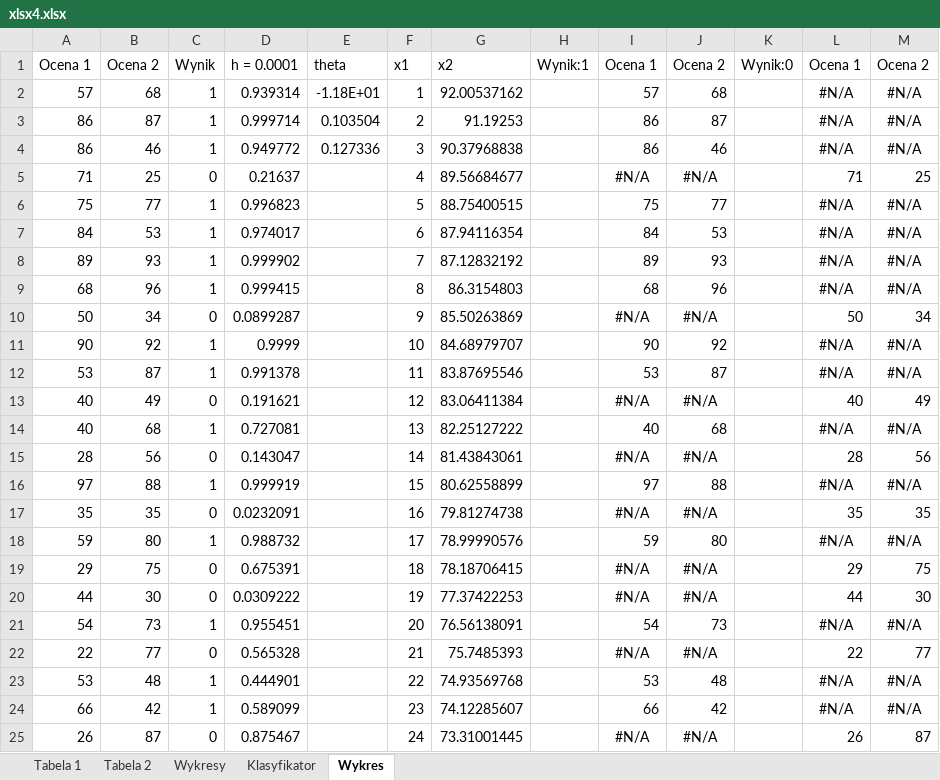
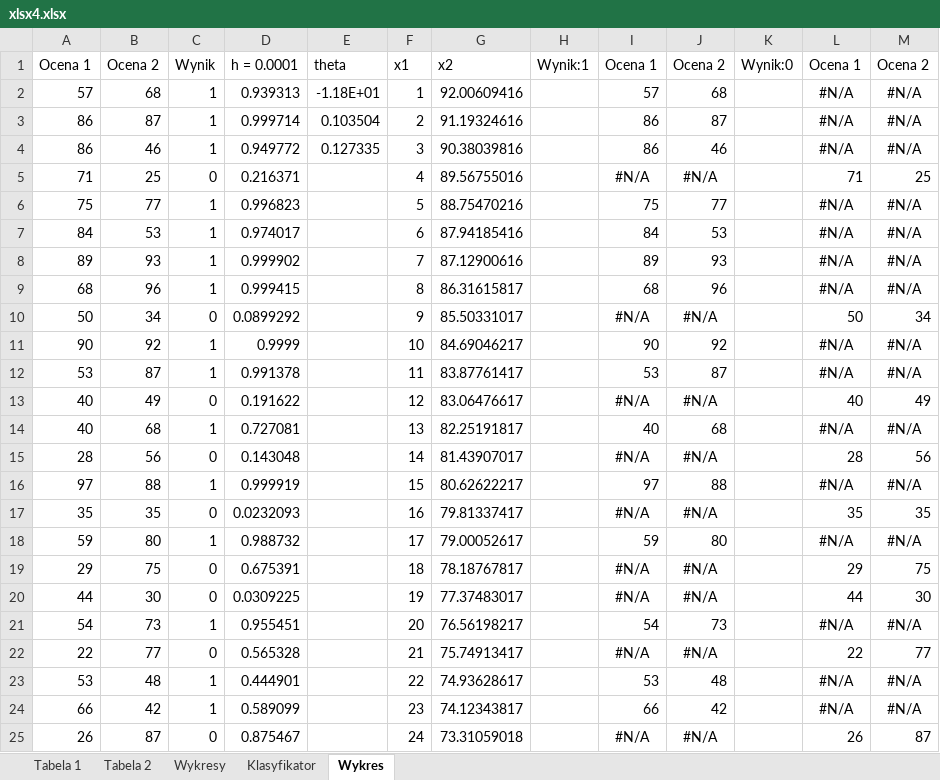
Before and after one commit to Filip-Rak/Optimization, an Excel workbook: Coursework Reports/4th assignment/xlsx4.xlsx, sheet Wykres, drawn as a sheet; only a part is shown; values as stored, in another font and other column widths than the file's, no borders; charts and pictures not drawn; the diff covers the shown part only; the diff names each change by its address in the sheet, - before the commit and + after, or states it on an @@ line.

Commit message:
update excel

```diff
--- a/Coursework Reports/4th assignment/xlsx4.xlsx (sheet Wykres)
+++ b/Coursework Reports/4th assignment/xlsx4.xlsx (sheet Wykres)
-D2: 0.939314
+D2: 0.939313
-G2: 92.00537162
+G2: 92.00609416
-G3: 91.19253
+G3: 91.19324616
-E4: 0.127336
+E4: 0.127335
-G4: 90.37968838
+G4: 90.38039816
-D5: 0.21637
+D5: 0.216371
-G5: 89.56684677
+G5: 89.56755016
-G6: 88.75400515
+G6: 88.75470216
-G7: 87.94116354
+G7: 87.94185416
-G8: 87.12832192
+G8: 87.12900616
-G9: 86.3154803
+G9: 86.31615817
-D10: 0.0899287
+D10: 0.0899292
-G10: 85.50263869
+G10: 85.50331017
-G11: 84.68979707
+G11: 84.69046217
-G12: 83.87695546
+G12: 83.87761417
-D13: 0.191621
+D13: 0.191622
-G13: 83.06411384
+G13: 83.06476617
-G14: 82.25127222
+G14: 82.25191817
-D15: 0.143047
+D15: 0.143048
-G15: 81.43843061
+G15: 81.43907017
-G16: 80.62558899
+G16: 80.62622217
-D17: 0.0232091
+D17: 0.0232093
-G17: 79.81274738
+G17: 79.81337417
-G18: 78.99990576
+G18: 79.00052617
-G19: 78.18706415
+G19: 78.18767817
-D20: 0.0309222
+D20: 0.0309225
-G20: 77.37422253
+G20: 77.37483017
-G21: 76.56138091
+G21: 76.56198217
-G22: 75.7485393
+G22: 75.74913417
-G23: 74.93569768
+G23: 74.93628617
-G24: 74.12285607
+G24: 74.12343817
-G25: 73.31001445
+G25: 73.31059018
```
Also changed, not shown: 102 edited cells elsewhere in this sheet, sheet Klasyfikator, charts or pictures, 10 other files.
